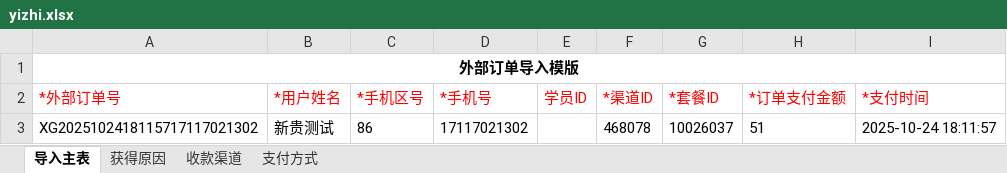
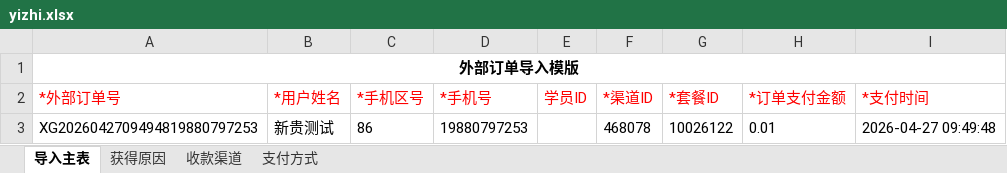
Before and after one commit to tanxingui/hltn_demo, an Excel workbook: API/CreateData/yizhi.xlsx, sheet 导入主表, drawn as a sheet; only a part is shown; values as stored, in another font and other column widths than the file's, no borders; the diff names each change by its address in the sheet, - before the commit and + after, or states it on an @@ line.

```diff
--- a/API/CreateData/yizhi.xlsx (sheet 导入主表)
+++ b/API/CreateData/yizhi.xlsx (sheet 导入主表)
-A3 (*外部订单号): XG2025102418115717117021302
+A3 (*外部订单号): XG2026042709494819880797253
-D3 (*手机号): 17117021302
+D3 (*手机号): 19880797253
-G3 (*套餐ID): 10026037
+G3 (*套餐ID): 10026122
-H3 (*订单支付金额): 51
+H3 (*订单支付金额): 0.01
-I3 (*支付时间): 2025-10-24 18:11:57
+I3 (*支付时间): 2026-04-27 09:49:48
```
Also changed, not shown: API/CreateData/biaoda.xlsx, 12 other files.
